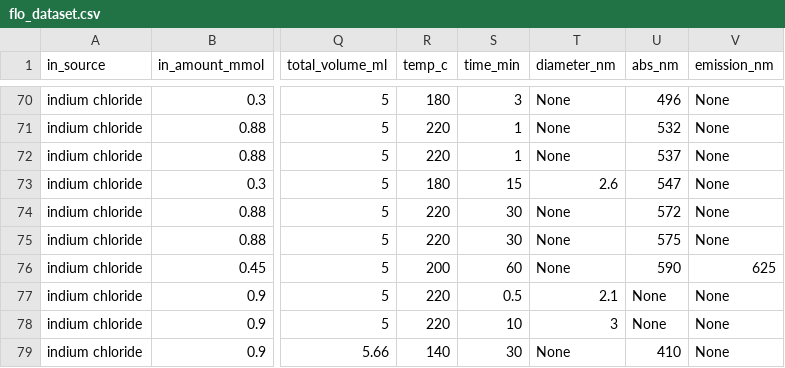
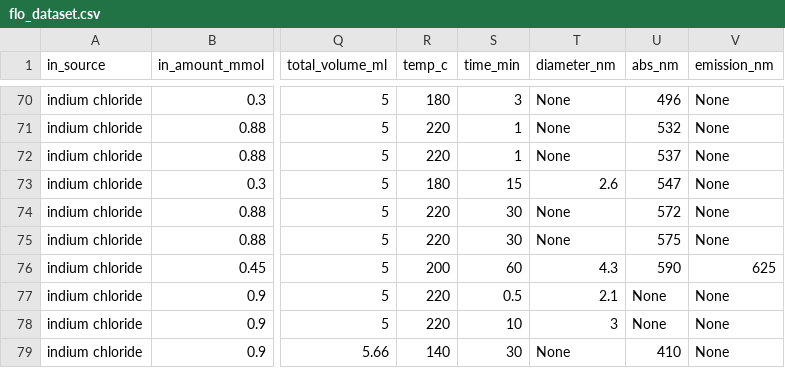
Before and after one commit to Health-Universe/Indium-Phosphide, a CSV file: dataset/flo_dataset.csv, drawn as a sheet; only a part is shown, gaps mark what is left out; the diff covers the shown part only; the diff names each change by its address in the sheet, - before the commit and + after, or states it on an @@ line.

```diff
--- a/dataset/flo_dataset.csv
+++ b/dataset/flo_dataset.csv
-T76 (diameter_nm): None
+T76 (diameter_nm): 4.3
```
Also changed, not shown: 2 removed rows and 5 edited cells elsewhere in this file, dataset/dataset_InP_raw.csv, 6 other files.
